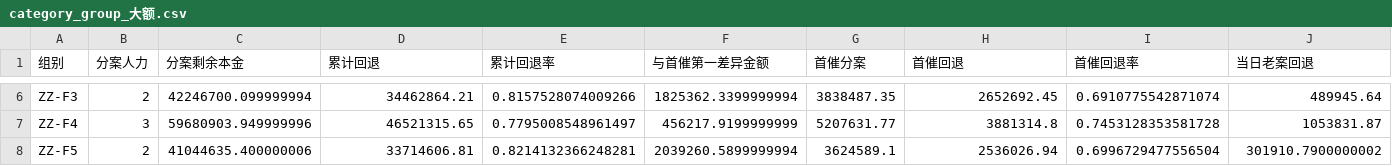
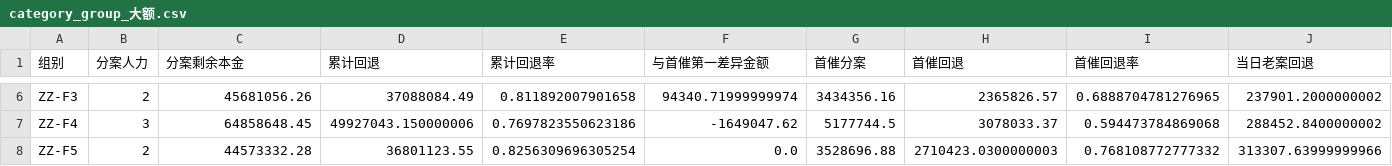
Before and after one commit to XY-liu87/loan-dashboard, a CSV file: 看板结果/category_group_大额.csv, drawn as a sheet; only a part is shown, gaps mark what is left out; the diff covers the shown part only; the diff names each change by its address in the sheet, - before the commit and + after, or states it on an @@ line.

```diff
--- a/看板结果/category_group_大额.csv
+++ b/看板结果/category_group_大额.csv
-C6 (分案剩余本金): 42246700.099999994
+C6 (分案剩余本金): 45681056.26
-D6 (累计回退): 34462864.21
+D6 (累计回退): 37088084.49
-E6 (累计回退率): 0.8157528074009266
+E6 (累计回退率): 0.811892007901658
-F6 (与首催第一差异金额): 1825362.3399999994
+F6 (与首催第一差异金额): 94340.71999999974
-G6 (首催分案): 3838487.35
+G6 (首催分案): 3434356.16
-H6 (首催回退): 2652692.45
+H6 (首催回退): 2365826.57
-I6 (首催回退率): 0.6910775542871074
+I6 (首催回退率): 0.6888704781276965
-J6 (当日老案回退): 489945.64
+J6 (当日老案回退): 237901.2000000002
-C7 (分案剩余本金): 59680903.949999996
+C7 (分案剩余本金): 64858648.45
-D7 (累计回退): 46521315.65
+D7 (累计回退): 49927043.150000006
-E7 (累计回退率): 0.7795008548961497
+E7 (累计回退率): 0.7697823550623186
-F7 (与首催第一差异金额): 456217.9199999999
+F7 (与首催第一差异金额): -1649047.62
-G7 (首催分案): 5207631.77
+G7 (首催分案): 5177744.5
-H7 (首催回退): 3881314.8
+H7 (首催回退): 3078033.37
-I7 (首催回退率): 0.7453128353581728
+I7 (首催回退率): 0.594473784869068
-J7 (当日老案回退): 1053831.87
+J7 (当日老案回退): 288452.8400000002
-C8 (分案剩余本金): 41044635.400000006
+C8 (分案剩余本金): 44573332.28
-D8 (累计回退): 33714606.81
+D8 (累计回退): 36801123.55
-E8 (累计回退率): 0.8214132366248281
+E8 (累计回退率): 0.8256309696305254
-F8 (与首催第一差异金额): 2039260.5899999994
+F8 (与首催第一差异金额): 0.0
-G8 (首催分案): 3624589.1
+G8 (首催分案): 3528696.88
-H8 (首催回退): 2536026.94
+H8 (首催回退): 2710423.0300000003
-I8 (首催回退率): 0.6996729477556504
+I8 (首催回退率): 0.768108772777332
-J8 (当日老案回退): 301910.7900000002
+J8 (当日老案回退): 313307.63999999966
```
Also changed, not shown: 32 edited cells elsewhere in this file, 看板结果/category_group_小额.csv, 看板结果/category_group_常规.csv, 13 other files.
